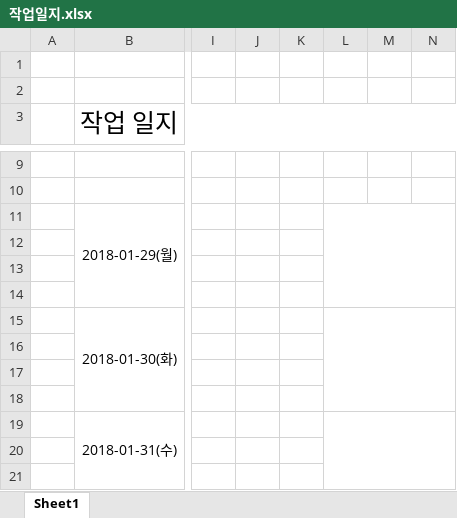
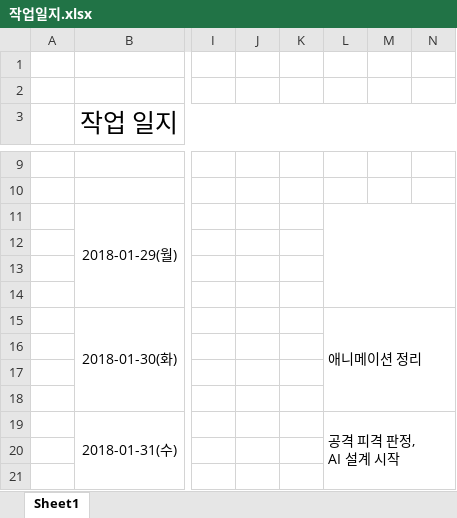
Before and after one commit to goodann/KitriUnityProject, an Excel workbook: Assets/작업일지.xlsx, sheet Sheet1, drawn as a sheet; only a part is shown, gaps mark what is left out; values as stored, in another font and other column widths than the file's, no borders; ↵ is a line break in a cell; the diff names each change by its address in the sheet, - before the commit and + after, or states it on an @@ line.

Commit message:
작업일지.xlsx

```diff
--- a/Assets/작업일지.xlsx (sheet Sheet1)
+++ b/Assets/작업일지.xlsx (sheet Sheet1)
-L15: (empty)
+L15: 애니메이션 정리
-L19: (empty)
+L19: 공격 피격 판정, ↵ AI 설계 시작
```
